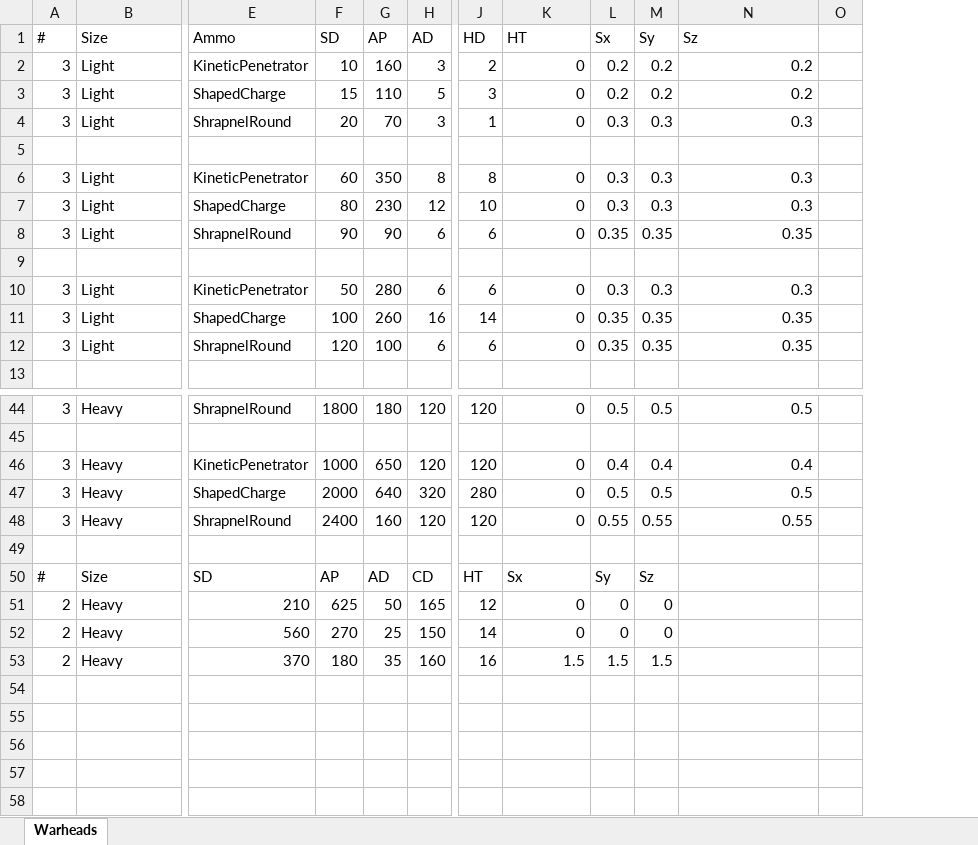
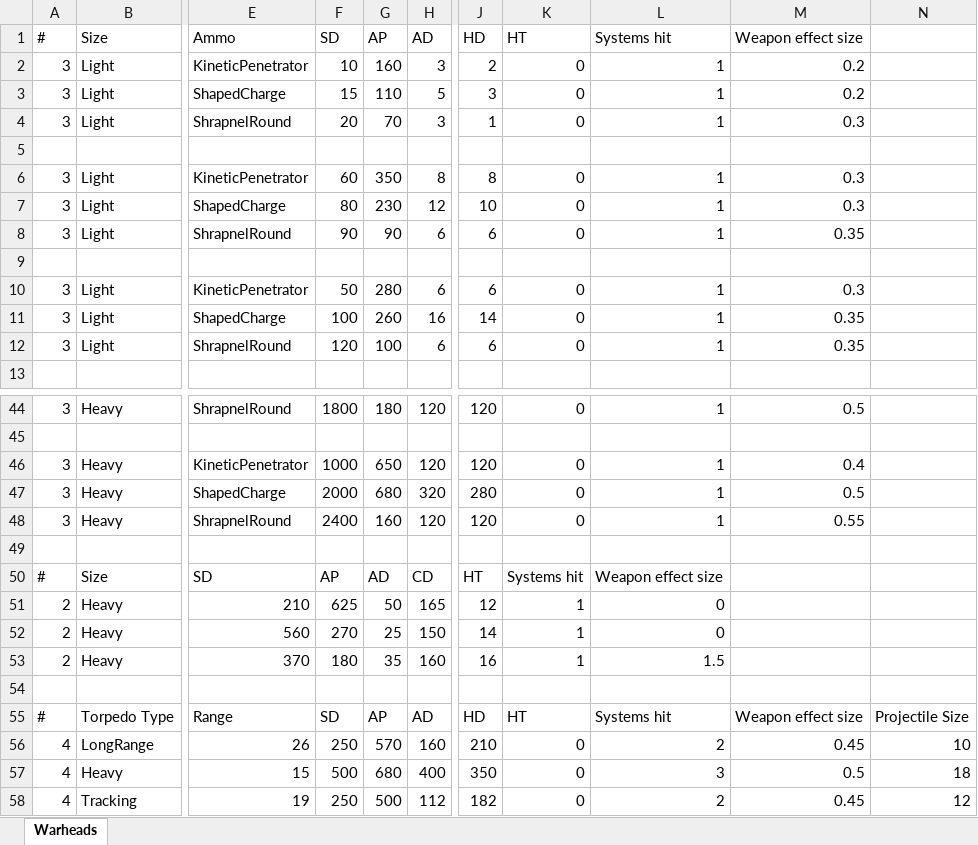
Before and after one commit to boris-van-sosin/Privateer, an Excel workbook: TextData/Warheads.xlsx, sheet Warheads, drawn as a sheet; only a part is shown, gaps mark what is left out; values as stored, in another font and other column widths than the file's, no borders; removed rows and columns are numbered as before the commit, all else as after; rows hold the shown columns only; the diff covers the shown part only; the diff names each change by its address in the sheet, - before the commit and + after, or states it on an @@ line.

Commit message:
Improvements in weapon configuration
1. Torpedoes have their own warheads, which are loaded from the warhead
file.
2. There are 3 types of torpedoes: heavy long-range, and tracking. Each
can have its own warhead.
3. Additional properties which are loaded from the configuration files:
3.1. The size of the projectile (which now also scales the trail)
3.2. The system hit multiplicity (not yet used in the code)
3.3. For torpedoes: spread size and range
4. Imported a nicer sprite for ship engines.
5. Imported the model the Terran Navarino (Navarin) class
demi-battleship.

```diff
--- a/TextData/Warheads.xlsx (sheet Warheads)
+++ b/TextData/Warheads.xlsx (sheet Warheads)
-column L (Sx), rows 2-12: 0.2 | 0.2 | 0.3 |  | 0.3 | 0.3 | 0.35 |  | 0.3 | 0.35 | 0.35; rows 44-53: 0.5 |  | 0.4 | 0.5 | 0.55 |  | Sy | 0 | 0 | 1.5
-column M (Sy), rows 2-12: 0.2 | 0.2 | 0.3 |  | 0.3 | 0.3 | 0.35 |  | 0.3 | 0.35 | 0.35; rows 44-53: 0.5 |  | 0.4 | 0.5 | 0.55 |  | Sz | 0 | 0 | 1.5
+column L (Systems hit), rows 2-12: 1 | 1 | 1 |  | 1 | 1 | 1 |  | 1 | 1 | 1; rows 44-53: 1 |  | 1 | 1 | 1 |  | Weapon effect size | 0 | 0 | 1.5
-column O, empty
+column N, empty
-M1: Sz
+M1: Weapon effect size
-G47 (AP): 640
+G47 (AP): 680
-K50 (HT): Sx
+K50 (HT): Systems hit
-K51:K52 (HT): 0
+K51:K52 (HT): 1
-K53 (HT): 1.5
+K53 (HT): 1
+row 54: (empty)
+row 55: # | Torpedo Type | Range | SD | AP | AD | HD | HT | Systems hit | Weapon effect size | Projectile Size
+row 56: 4 | LongRange | 26 | 250 | 570 | 160 | 210 | 0 | 2 | 0.45 | 10
+row 57: 4 | Heavy | 15 | 500 | 680 | 400 | 350 | 0 | 3 | 0.5 | 18
+row 58: 4 | Tracking | 19 | 250 | 500 | 112 | 182 | 0 | 2 | 0.45 | 12
```
Also changed, not shown: 11 edited cells elsewhere in this sheet, formulas that keep their value, 31 other files.
